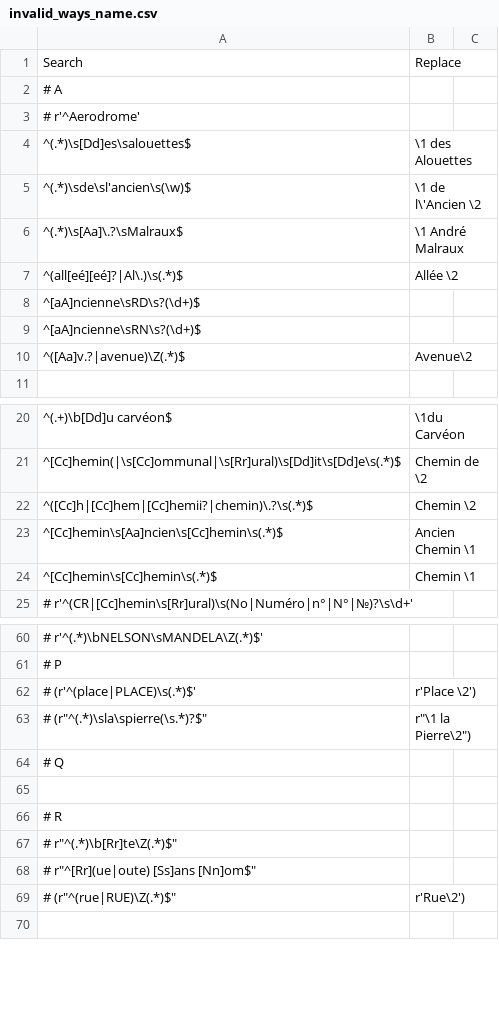
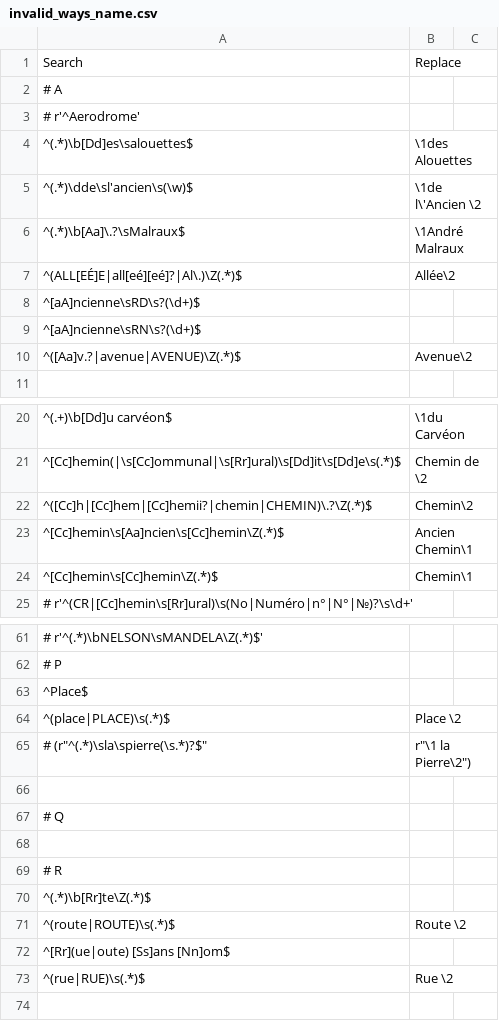
Before and after one commit to Marcussacapuces91/Check-OSM, a CSV file: invalid_ways_name.csv, drawn as a sheet; only a part is shown, gaps mark what is left out; the diff covers the shown part only.

Commit message:
Update invalid_ways_name.csv

```diff
--- a/invalid_ways_name.csv
+++ b/invalid_ways_name.csv
@@ -3,9 +3,9 @@ Search, Replace
 # r'^Aerodrome',
-^(.*)\s[Dd]es\salouettes$,\1 des Alouettes
-^(.*)\sde\sl'ancien\s(\w)$,\1 de l\'Ancien \2
-^(.*)\s[Aa]\.?\sMalraux$,\1 André Malraux
-^(all[eé][eé]?|Al\.)\s(.*)$,Allée \2
+^(.*)\b[Dd]es\salouettes$,\1des Alouettes
+^(.*)\dde\sl'ancien\s(\w)$,\1de l\'Ancien \2
+^(.*)\b[Aa]\.?\sMalraux$,\1André Malraux
+^(ALL[EÉ]E|all[eé][eé]?|Al\.)\Z(.*)$,Allée\2
 ^[aA]ncienne\sRD\s?(\d+)$
 ^[aA]ncienne\sRN\s?(\d+)$
-^([Aa]v.?|avenue)\Z(.*)$,Avenue\2
+^([Aa]v.?|avenue|AVENUE)\Z(.*)$,Avenue\2
 
@@ -21,5 +21,5 @@ Search, Replace
 ^[Cc]hemin(|\s[Cc]ommunal|\s[Rr]ural)\s[Dd]it\s[Dd]e\s(.*)$,Chemin de \2
-^([Cc]h|[Cc]hem|[Cc]hemii?|chemin)\.?\s(.*)$,Chemin \2
-^[Cc]hemin\s[Aa]ncien\s[Cc]hemin\s(.*)$,Ancien Chemin \1
-^[Cc]hemin\s[Cc]hemin\s(.*)$,Chemin \1
+^([Cc]h|[Cc]hem|[Cc]hemii?|chemin|CHEMIN)\.?\Z(.*)$,Chemin\2
+^[Cc]hemin\s[Aa]ncien\s[Cc]hemin\Z(.*)$,Ancien Chemin\1
+^[Cc]hemin\s[Cc]hemin\Z(.*)$,Chemin\1
 # r'^(CR|[Cc]hemin\s[Rr]ural)\s(No|Numéro|n°|N°|№)?\s\d+',
@@ -61,4 +62,6 @@ Search, Replace
 # P
-# (r'^(place|PLACE)\s(.*)$', r'Place \2'),
+^Place$
+^(place|PLACE)\s(.*)$,Place \2
 # (r"^(.*)\sla\spierre(\s.*)?$", r"\1 la Pierre\2"),
+
 # Q
@@ -66,5 +69,6 @@ Search, Replace
 # R
-# r"^(.*)\b[Rr]te\Z(.*)$",
-# r"^[Rr](ue|oute) [Ss]ans [Nn]om$",
-# (r"^(rue|RUE)\Z(.*)$", r'Rue\2'),
+^(.*)\b[Rr]te\Z(.*)$
+^(route|ROUTE)\s(.*)$,Route \2
+^[Rr](ue|oute) [Ss]ans [Nn]om$
+^(rue|RUE)\s(.*)$,Rue \2
 
```
Also changed, not shown: 4 added rows and 3 removed rows elsewhere in this file.
